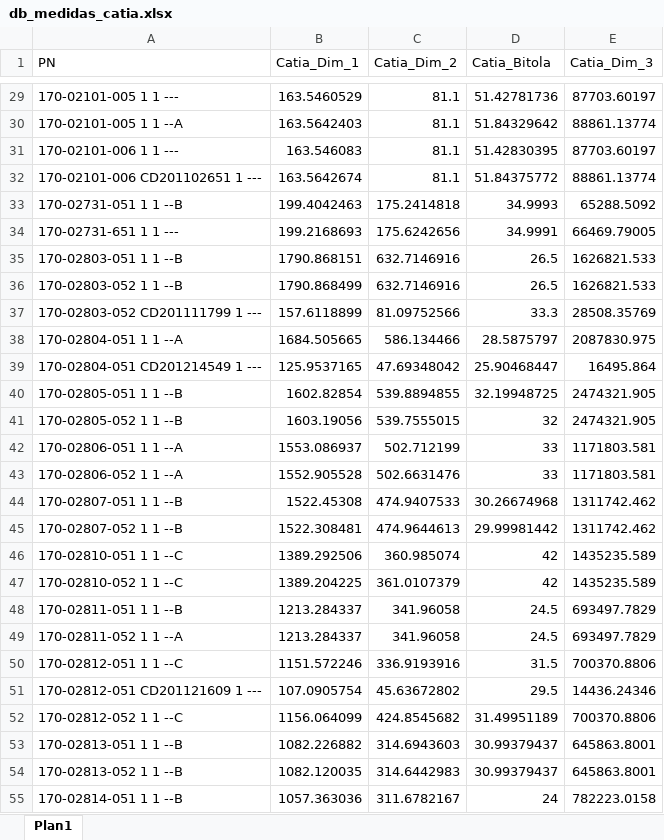
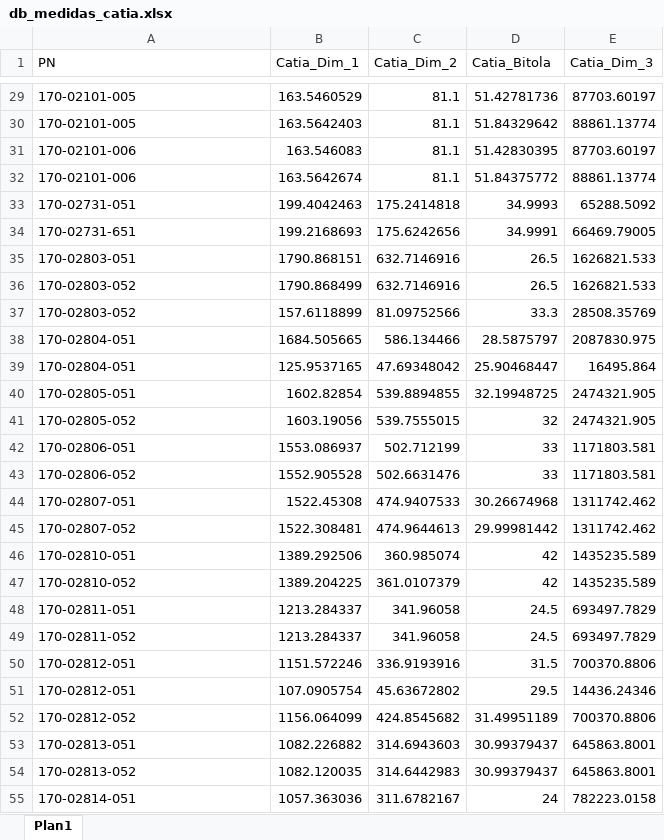
Before and after one commit to guilhermeomrizzi123/bitolamp, an Excel workbook: db_medidas_catia.xlsx, sheet Plan1, drawn as a sheet; only a part is shown, gaps mark what is left out; values as stored, in another font and other column widths than the file's, no borders; the diff covers the shown part only; the diff names each change by its address in the sheet, - before the commit and + after, or states it on an @@ line.

```diff
--- a/db_medidas_catia.xlsx (sheet Plan1)
+++ b/db_medidas_catia.xlsx (sheet Plan1)
-A29 (PN): 170-02101-005 1 1 ---
+A29 (PN): 170-02101-005
-A30 (PN): 170-02101-005 1 1 --A
+A30 (PN): 170-02101-005
-A31 (PN): 170-02101-006 1 1 ---
+A31 (PN): 170-02101-006
-A32 (PN): 170-02101-006 CD201102651 1 ---
+A32 (PN): 170-02101-006
-A33 (PN): 170-02731-051 1 1 --B
+A33 (PN): 170-02731-051
-A34 (PN): 170-02731-651 1 1 ---
+A34 (PN): 170-02731-651
-A35 (PN): 170-02803-051 1 1 --B
+A35 (PN): 170-02803-051
-A36 (PN): 170-02803-052 1 1 --B
+A36 (PN): 170-02803-052
-A37 (PN): 170-02803-052 CD201111799 1 ---
+A37 (PN): 170-02803-052
-A38 (PN): 170-02804-051 1 1 --A
+A38 (PN): 170-02804-051
-A39 (PN): 170-02804-051 CD201214549 1 ---
+A39 (PN): 170-02804-051
-A40 (PN): 170-02805-051 1 1 --B
+A40 (PN): 170-02805-051
-A41 (PN): 170-02805-052 1 1 --B
+A41 (PN): 170-02805-052
-A42 (PN): 170-02806-051 1 1 --A
+A42 (PN): 170-02806-051
-A43 (PN): 170-02806-052 1 1 --A
+A43 (PN): 170-02806-052
-A44 (PN): 170-02807-051 1 1 --B
+A44 (PN): 170-02807-051
-A45 (PN): 170-02807-052 1 1 --B
+A45 (PN): 170-02807-052
-A46 (PN): 170-02810-051 1 1 --C
+A46 (PN): 170-02810-051
-A47 (PN): 170-02810-052 1 1 --C
+A47 (PN): 170-02810-052
-A48 (PN): 170-02811-051 1 1 --B
+A48 (PN): 170-02811-051
-A49 (PN): 170-02811-052 1 1 --A
+A49 (PN): 170-02811-052
-A50 (PN): 170-02812-051 1 1 --C
+A50 (PN): 170-02812-051
-A51 (PN): 170-02812-051 CD201121609 1 ---
+A51 (PN): 170-02812-051
-A52 (PN): 170-02812-052 1 1 --C
+A52 (PN): 170-02812-052
-A53 (PN): 170-02813-051 1 1 --B
+A53 (PN): 170-02813-051
-A54 (PN): 170-02813-052 1 1 --B
+A54 (PN): 170-02813-052
-A55 (PN): 170-02814-051 1 1 --B
+A55 (PN): 170-02814-051
```
Also changed, not shown: 447 edited cells elsewhere in this sheet.
